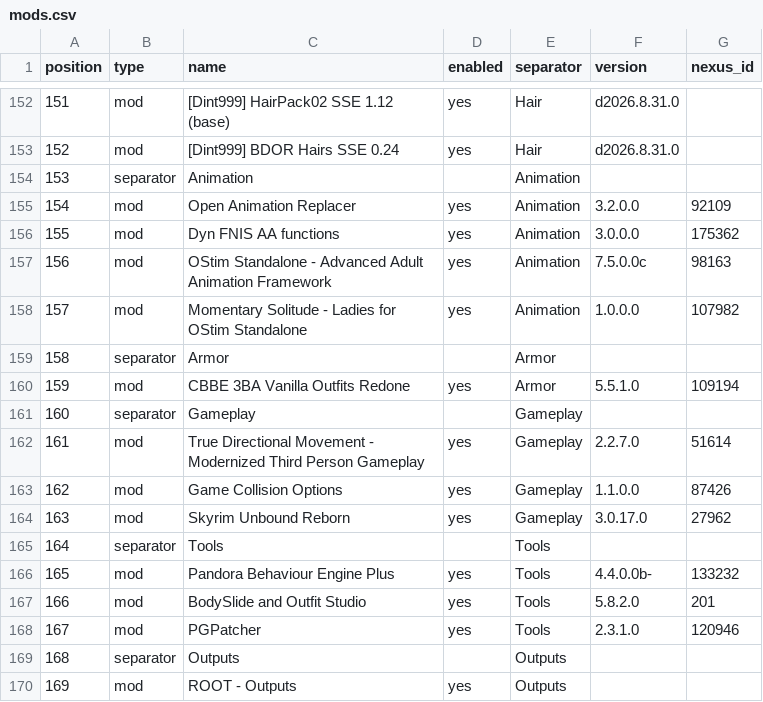
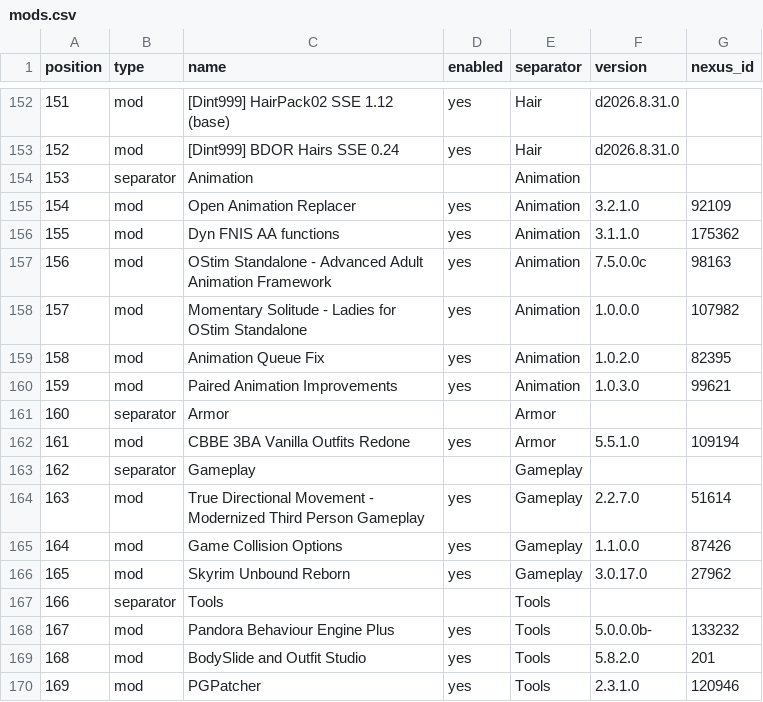
Before and after one commit to ldallacqua/skyrim-modlist-decisions, a CSV file: list/mods.csv, drawn as a sheet; only a part is shown, gaps mark what is left out; the shorter side is filled out with more unchanged rows; addresses are those after the commit; the diff names each change by its address in the sheet, - before the commit and + after, or states it on an @@ line.

```diff
--- a/list/mods.csv
+++ b/list/mods.csv
-F155 (version): 3.2.0.0
+F155 (version): 3.2.1.0
-F156 (version): 3.0.0.0
+F156 (version): 3.1.1.0
+row 159: 158 | mod | Animation Queue Fix | yes | Animation | 1.0.2.0 | 82395
+row 160: 159 | mod | Paired Animation Improvements | yes | Animation | 1.0.3.0 | 99621
@@ column A (position) renumbered from row 161 down @@
-F168 (version): 4.4.0.0b-
+F168 (version): 5.0.0.0b-
```
Also changed, not shown: 5 other files.
